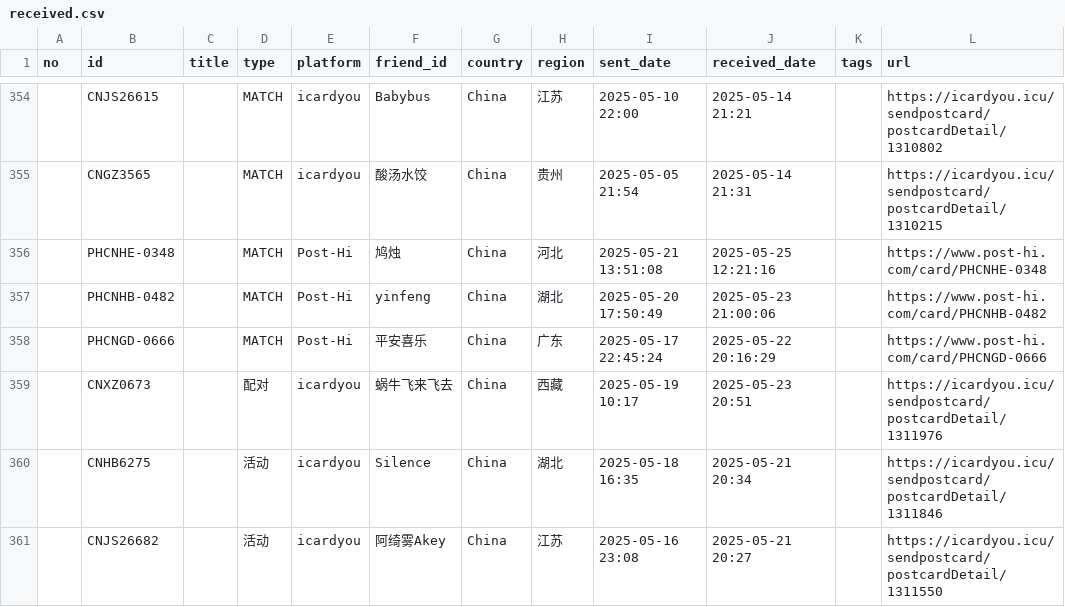
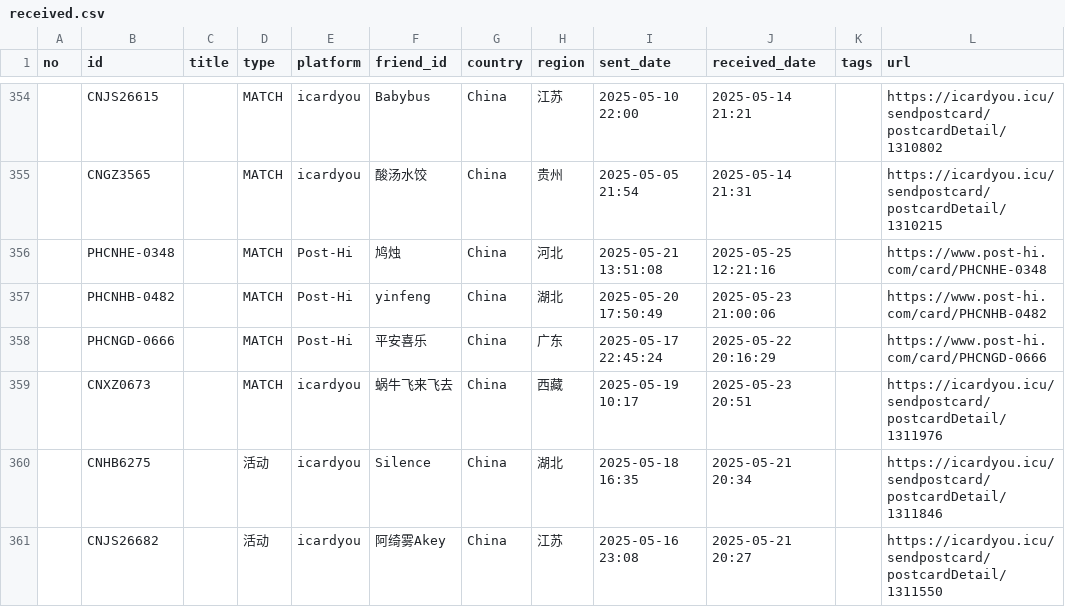
Before and after one commit to JiYouMCC/JiYouMCC.github.io, a CSV file: _data/postcard/received.csv, drawn as a sheet; only a part is shown, gaps mark what is left out; the diff names each change by its address in the sheet, - before the commit and + after, or states it on an @@ line.

Commit message:
Update

```diff
--- a/_data/postcard/received.csv
+++ b/_data/postcard/received.csv
-D359 (type): 配对
+D359 (type): MATCH
```
